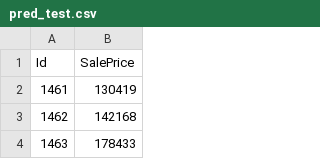
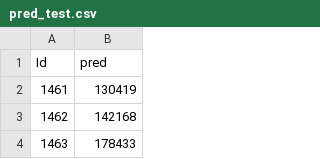
Before and after one commit to arielgmna/Hackathon, a CSV file: Housing Dreams/pred_test.csv, drawn as a sheet; only a part is shown.

```diff
--- a/Housing Dreams/pred_test.csv
+++ b/Housing Dreams/pred_test.csv
@@ -1,2 +1,2 @@
-Id,SalePrice
+Id,pred
 1461,130419
```
Also changed, not shown: 1 other file.
